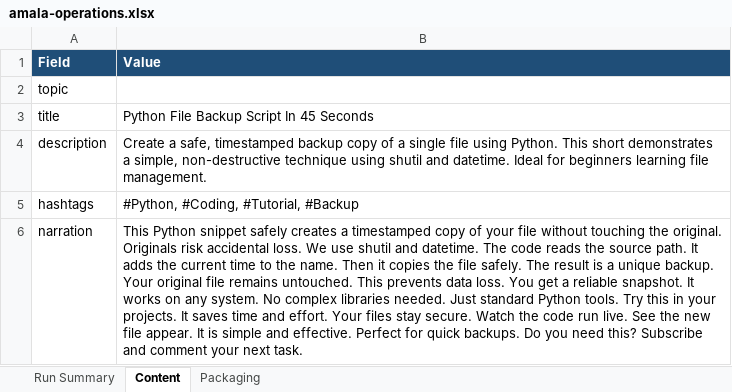
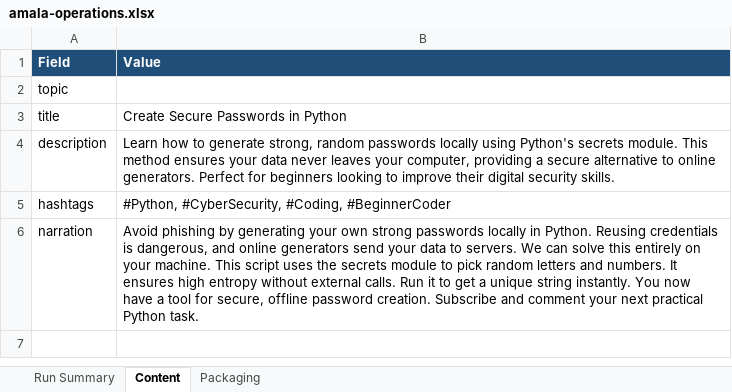
Before and after one commit to amalraj020-a11y/automated-YT-operations, an Excel workbook: reports/latest/amala-operations.xlsx, sheet Content, drawn as a sheet; values as stored, in another font and other column widths than the file's, no borders; the diff names each change by its address in the sheet, - before the commit and + after, or states it on an @@ line.

```diff
--- a/reports/latest/amala-operations.xlsx (sheet Content)
+++ b/reports/latest/amala-operations.xlsx (sheet Content)
-B3 (Value): Python File Backup Script In 45 Seconds
+B3 (Value): Create Secure Passwords in Python
-B4 (Value): Create a safe, timestamped backup copy of a single file using Python. This short demonstrates a simple, non-destructive technique using shutil and datetime. Ideal for beginners learning file management.
+B4 (Value): Learn how to generate strong, random passwords locally using Python's secrets module. This method ensures your data never leaves your computer, providing a secure alternative to online generators. Perfect for beginners looking to improve their digital security skills.
-B5 (Value): #Python, #Coding, #Tutorial, #Backup
+B5 (Value): #Python, #CyberSecurity, #Coding, #BeginnerCoder
-B6 (Value): This Python snippet safely creates a timestamped copy of your file without touching the original. Originals risk accidental loss. We use shutil and datetime. The code reads the source path. It adds the current time to the name. Then it copies the file safely. The result is a unique backup. Your original file remains untouched. This prevents data loss. You get a reliable snapshot. It works on any system. No complex libraries needed. Just standard Python tools. Try this in your projects. It saves time and effort. Your files stay secure. Watch the code run live. See the new file appear. It is simple and effective. Perfect for quick backups. Do you need this? Subscribe and comment your next task.
+B6 (Value): Avoid phishing by generating your own strong passwords locally in Python. Reusing credentials is dangerous, and online generators send your data to servers. We can solve this entirely on your machine. This script uses the secrets module to pick random letters and numbers. It ensures high entropy without external calls. Run it to get a unique string instantly. You now have a tool for secure, offline password creation. Subscribe and comment your next practical Python task.
```
Also changed, not shown: sheet Run Summary, sheet Packaging.
